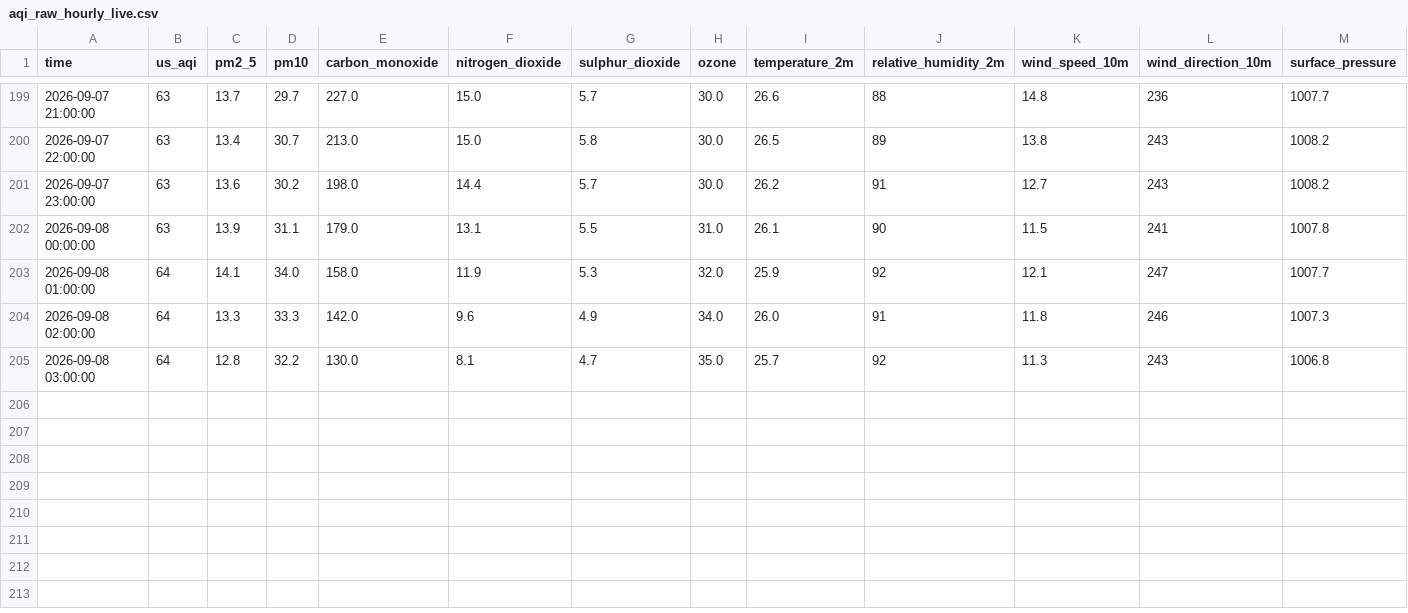
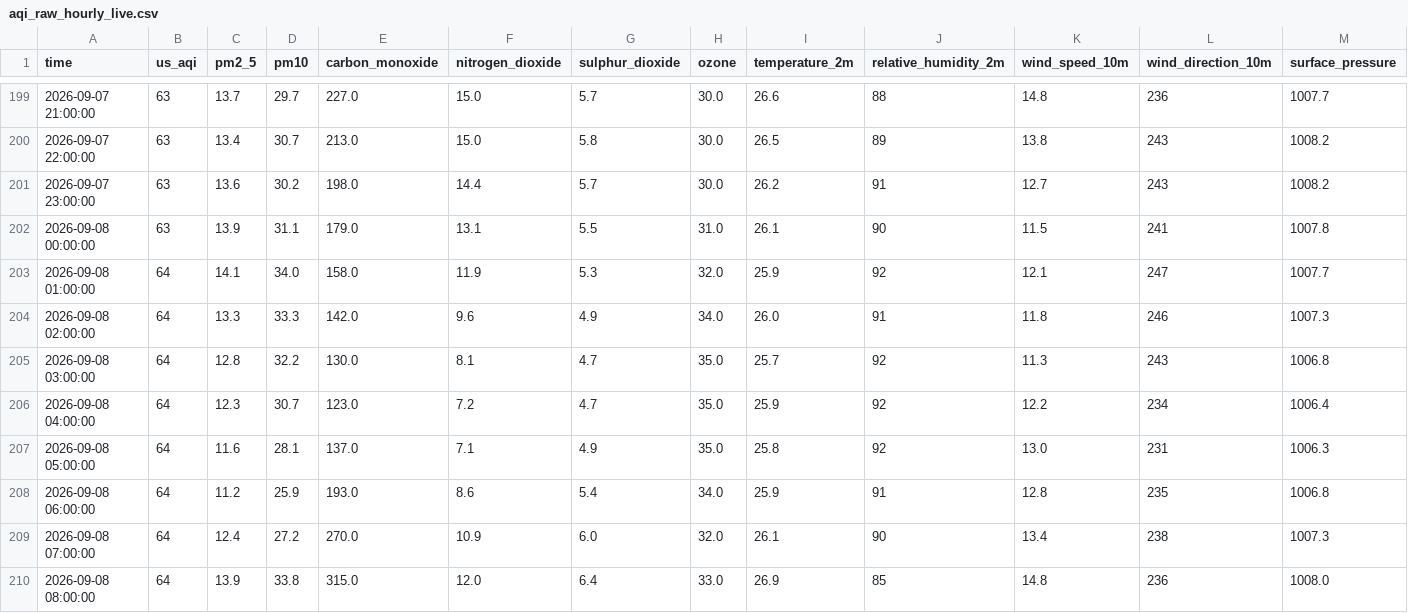
Before and after one commit to Akshay-310/aqi-predictor, a CSV file: data/raw_backup/aqi_raw_hourly_live.csv, drawn as a sheet; only a part is shown, gaps mark what is left out; rows hold the shown columns only; the diff names each change by its address in the sheet, - before the commit and + after, or states it on an @@ line.

```diff
--- a/data/raw_backup/aqi_raw_hourly_live.csv
+++ b/data/raw_backup/aqi_raw_hourly_live.csv
+row 206: 2026-09-08 04:00:00 | 64 | 12.3 | 30.7 | 123.0 | 7.2 | 4.7 | 35.0 | 25.9 | 92 | 12.2 | 234 | 1006.4
+row 207: 2026-09-08 05:00:00 | 64 | 11.6 | 28.1 | 137.0 | 7.1 | 4.9 | 35.0 | 25.8 | 92 | 13.0 | 231 | 1006.3
+row 208: 2026-09-08 06:00:00 | 64 | 11.2 | 25.9 | 193.0 | 8.6 | 5.4 | 34.0 | 25.9 | 91 | 12.8 | 235 | 1006.8
+row 209: 2026-09-08 07:00:00 | 64 | 12.4 | 27.2 | 270.0 | 10.9 | 6.0 | 32.0 | 26.1 | 90 | 13.4 | 238 | 1007.3
+row 210: 2026-09-08 08:00:00 | 64 | 13.9 | 33.8 | 315.0 | 12.0 | 6.4 | 33.0 | 26.9 | 85 | 14.8 | 236 | 1008.0
```
